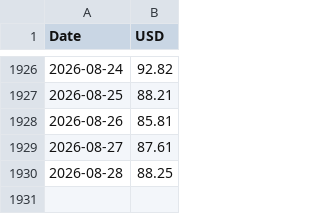
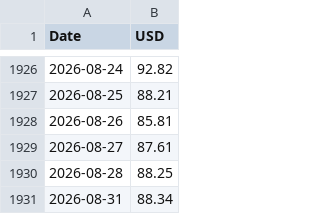
Before and after one commit to Poloigithub/preciobrent, a CSV file: brent_prices.csv, drawn as a sheet; only a part is shown, gaps mark what is left out.

```diff
--- a/brent_prices.csv
+++ b/brent_prices.csv
@@ -1930 +1930,2 @@ Date,USD
 2026-08-28,88.25
+2026-08-31,88.34
```
Also changed, not shown: 1 other file.
